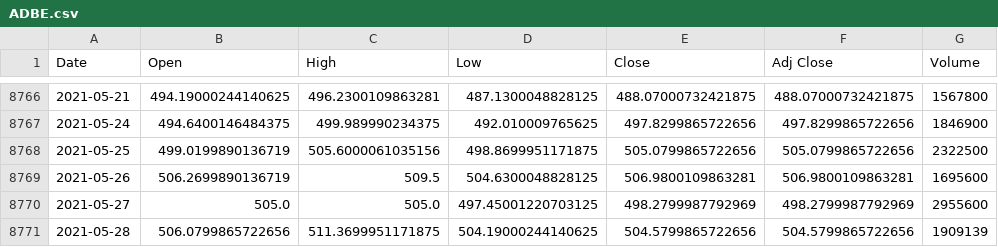
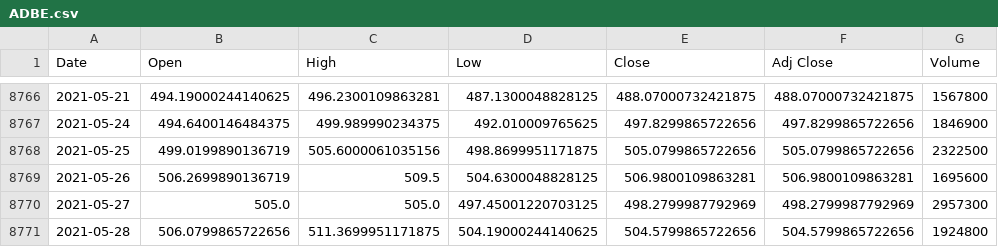
Before and after one commit to cedfactory/tiase, a CSV file: lib/data/NASDAQ100/ADBE.csv, drawn as a sheet; only a part is shown, gaps mark what is left out.

```diff
--- a/lib/data/NASDAQ100/ADBE.csv
+++ b/lib/data/NASDAQ100/ADBE.csv
@@ -8769,3 +8769,3 @@ Date,Open,High,Low,Close,Adj Close,Volume
 2021-05-26,506.2699890136719,509.5,504.6300048828125,506.9800109863281,506.9800109863281,1695600
-2021-05-27,505.0,505.0,497.45001220703125,498.2799987792969,498.2799987792969,2955600
-2021-05-28,506.0799865722656,511.3699951171875,504.19000244140625,504.5799865722656,504.5799865722656,1909139
+2021-05-27,505.0,505.0,497.45001220703125,498.2799987792969,498.2799987792969,2957300
+2021-05-28,506.0799865722656,511.3699951171875,504.19000244140625,504.5799865722656,504.5799865722656,1924800
```
Also changed, not shown: lib/data/NASDAQ100/AAL.csv, lib/data/NASDAQ100/ADI.csv, 32 other files.
